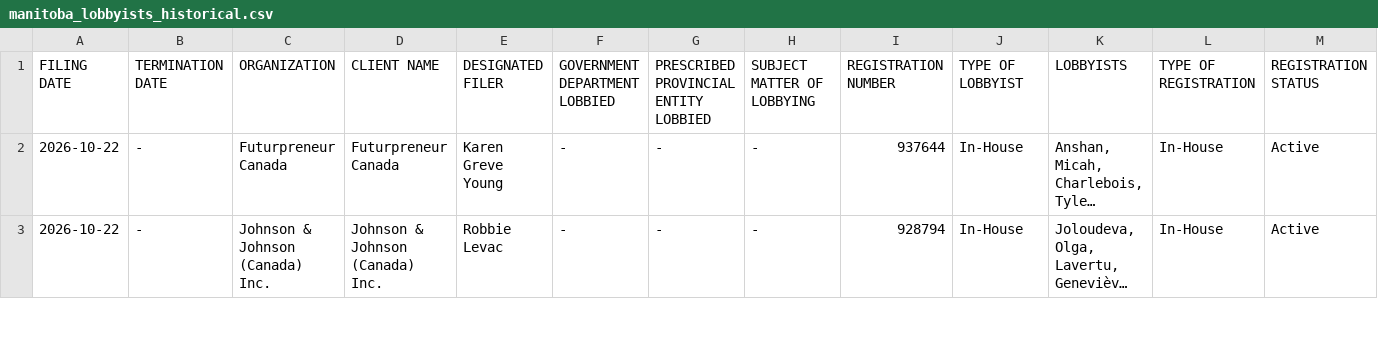
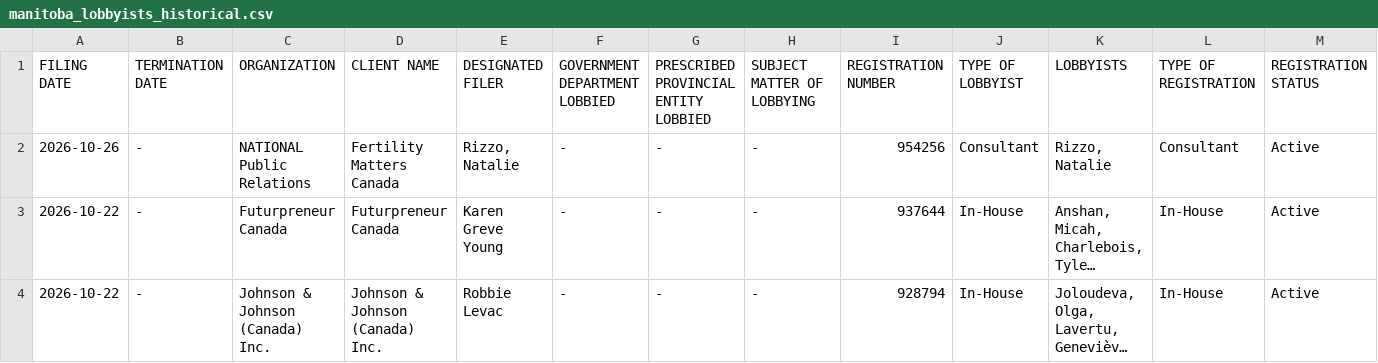
Before and after one commit to J7892/canada-lobbyist-tracker, a CSV file: manitoba/manitoba_lobbyists_historical.csv, drawn as a sheet; only a part is shown; long unchanged cells end in …; rows hold the shown columns only; the diff names each change by its address in the sheet, - before the commit and + after, or states it on an @@ line.

```diff
--- a/manitoba/manitoba_lobbyists_historical.csv
+++ b/manitoba/manitoba_lobbyists_historical.csv
+row 2: 2026-10-26 | - | NATIONAL Public Relations | Fertility Matters Canada | Rizzo, Natalie | - | - | - | 954256 | Consultant | Rizzo, Natalie | Consultant | Active
```
Also changed, not shown: new_brunswick/new_brunswick_lobbyists_historical.csv, 2 other files.
